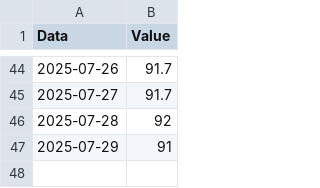
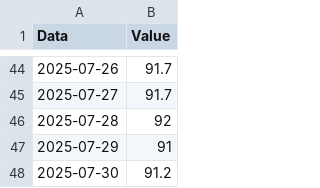
Before and after one commit to Nemexia/weight-tracker, a CSV file: data.csv, drawn as a sheet; only a part is shown, gaps mark what is left out.

Commit message:
Add record for 2025-07-30 in data.csv

```diff
--- a/data.csv
+++ b/data.csv
@@ -47 +47,2 @@ Data,Value
 2025-07-29,91
+2025-07-30,91.2
```
